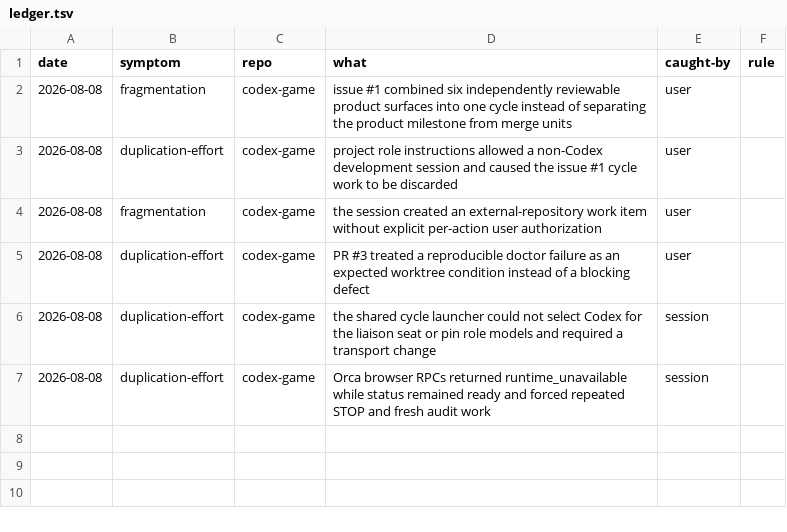
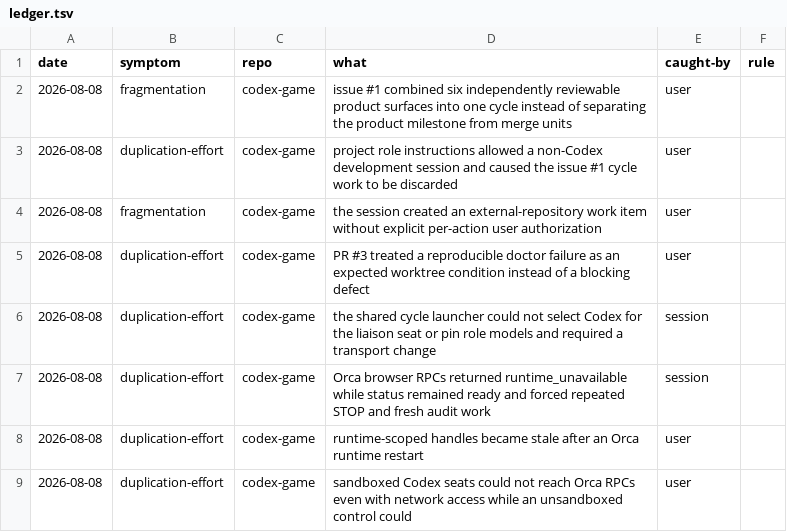
Before and after one commit to gold0827/codex-game, a TSV file: state/ledger.tsv, drawn as a sheet; the diff names each change by its address in the sheet, - before the commit and + after, or states it on an @@ line.

Commit message:
Record Orca transport observations

```diff
--- a/state/ledger.tsv
+++ b/state/ledger.tsv
+row 8: 2026-08-08 | duplication-effort | codex-game | runtime-scoped handles became stale after an Orca runtime restart | user
+row 9: 2026-08-08 | duplication-effort | codex-game | sandboxed Codex seats could not reach Orca RPCs even with network access while an unsandboxed control could | user
```
